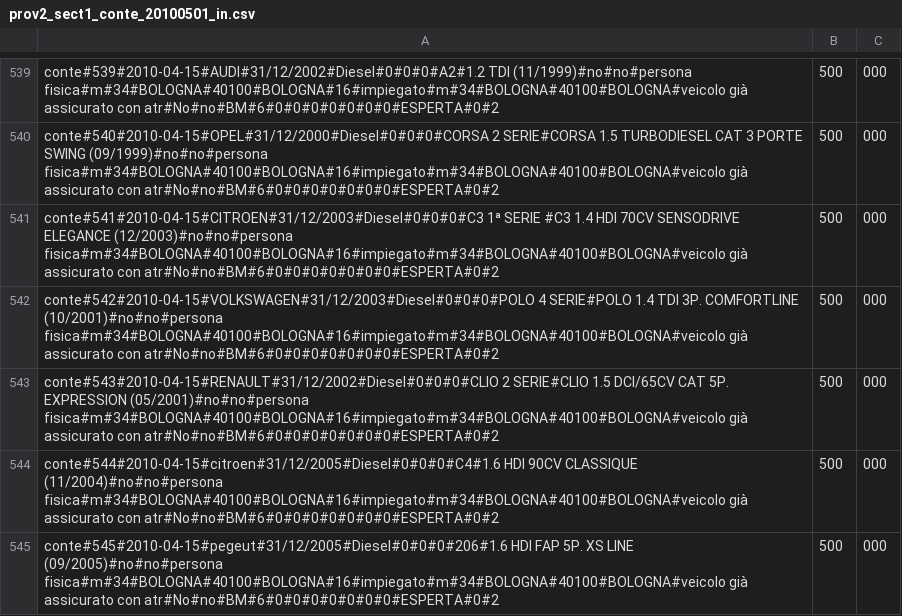
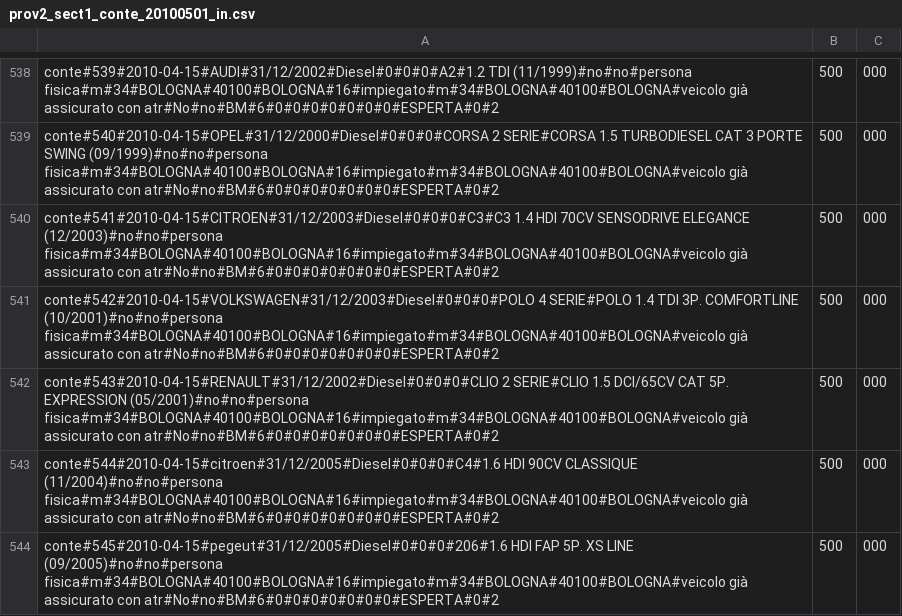
Before and after one commit to ugodiiorio/experiment, a CSV file: code/builders/etl/1_generic_profile/csv/prov2_sect1_conte_20100501_in.csv, drawn as a sheet; only a part is shown, gaps mark what is left out; the diff covers the shown part only.

Commit message:
provider2 sector1 conte runtime etl

```diff
--- a/code/builders/etl/1_generic_profile/csv/prov2_sect1_conte_20100501_in.csv
+++ b/code/builders/etl/1_generic_profile/csv/prov2_sect1_conte_20100501_in.csv
@@ -540,3 +539,3 @@ conte#539#2010-04-15#AUDI#31/12/2002#Diesel#0#0#0#A2#1.2 TDI (11/1999)#no#no#per
 conte#540#2010-04-15#OPEL#31/12/2000#Diesel#0#0#0#CORSA 2 SERIE#CORSA 1.5 TURBODIESEL CAT 3 PORTE SWING (09/1999)#no#no#persona fisica#m#34#BOLOGNA#40100#BOLOGNA#16#impiegato#m#34#BOLOGNA#40100#BOLOGNA#veicolo già assicurato con atr#No#no#BM#6#0#0#0#0#0#0#0#ESPERTA#0#2,500,000
-conte#541#2010-04-15#CITROEN#31/12/2003#Diesel#0#0#0#C3 1ª SERIE                             #C3 1.4 HDI 70CV SENSODRIVE ELEGANCE (12/2003)#no#no#persona fisica#m#34#BOLOGNA#40100#BOLOGNA#16#impiegato#m#34#BOLOGNA#40100#BOLOGNA#veicolo già assicurato con atr#No#no#BM#6#0#0#0#0#0#0#0#ESPERTA#0#2,500,000
+conte#541#2010-04-15#CITROEN#31/12/2003#Diesel#0#0#0#C3#C3 1.4 HDI 70CV SENSODRIVE ELEGANCE (12/2003)#no#no#persona fisica#m#34#BOLOGNA#40100#BOLOGNA#16#impiegato#m#34#BOLOGNA#40100#BOLOGNA#veicolo già assicurato con atr#No#no#BM#6#0#0#0#0#0#0#0#ESPERTA#0#2,500,000
 conte#542#2010-04-15#VOLKSWAGEN#31/12/2003#Diesel#0#0#0#POLO 4 SERIE#POLO 1.4 TDI 3P. COMFORTLINE (10/2001)#no#no#persona fisica#m#34#BOLOGNA#40100#BOLOGNA#16#impiegato#m#34#BOLOGNA#40100#BOLOGNA#veicolo già assicurato con atr#No#no#BM#6#0#0#0#0#0#0#0#ESPERTA#0#2,500,000
```
Also changed, not shown: 1 added row, 1 removed row and 4 edited cells elsewhere in this file, 1 other file.
